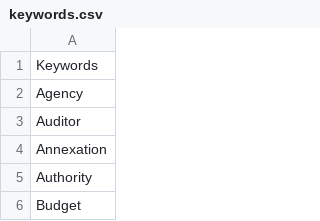
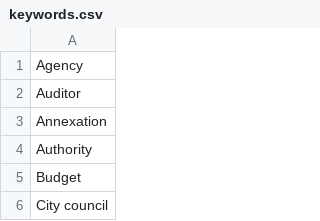
Before and after one commit to andi-halim/gov-scraper-v2, a CSV file: config/keywords.csv, drawn as a sheet; only a part is shown; the shorter side is filled out with more unchanged rows; the diff names each change by its address in the sheet, - before the commit and + after, or states it on an @@ line.

```diff
--- a/config/keywords.csv
+++ b/config/keywords.csv
-row 1: Keywords
```
Also changed, not shown: 12 other files.
